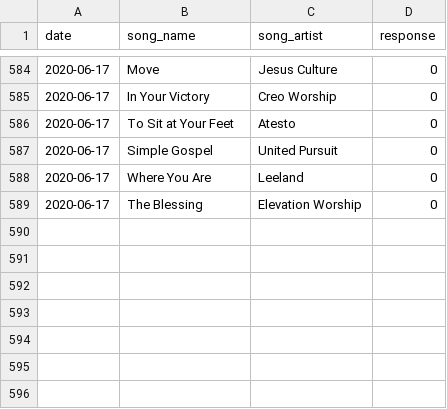
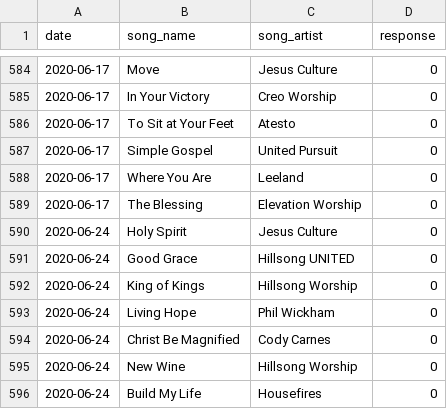
Before and after one commit to jordanmchiu/creo-worship-visualized, a CSV file: data/creo_worship_data.csv, drawn as a sheet; only a part is shown, gaps mark what is left out; the diff names each change by its address in the sheet, - before the commit and + after, or states it on an @@ line.

```diff
--- a/data/creo_worship_data.csv
+++ b/data/creo_worship_data.csv
+row 590: 2020-06-24 | Holy Spirit | Jesus Culture | 0
+row 591: 2020-06-24 | Good Grace | Hillsong UNITED | 0
+row 592: 2020-06-24 | King of Kings | Hillsong Worship | 0
+row 593: 2020-06-24 | Living Hope | Phil Wickham | 0
+row 594: 2020-06-24 | Christ Be Magnified | Cody Carnes | 0
+row 595: 2020-06-24 | New Wine | Hillsong Worship | 0
+row 596: 2020-06-24 | Build My Life | Housefires | 0
```
Also changed, not shown: data/creo_worship_events.csv, 1 other file.
